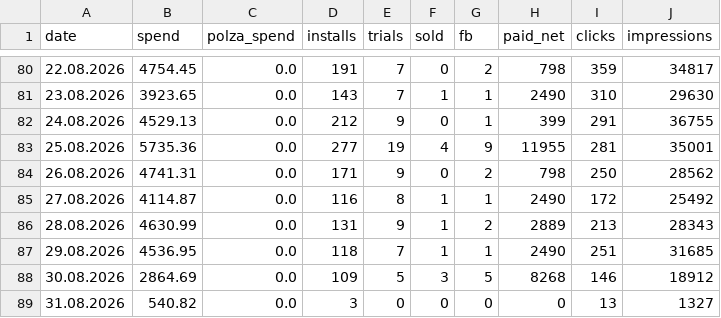
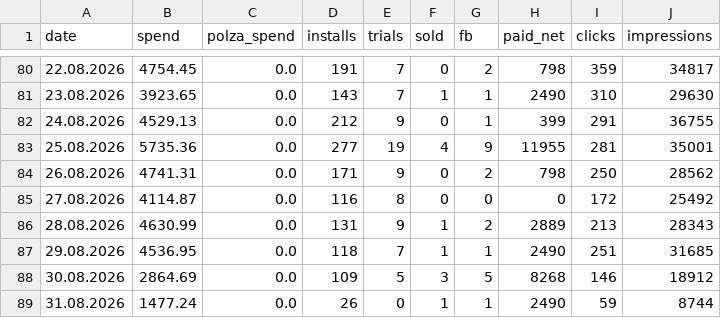
Before and after one commit to lusnikovvaceslav9-oss/elixir-dashboard, a CSV file: data/planto-daily.csv, drawn as a sheet; only a part is shown, gaps mark what is left out.

Commit message:
chore: auto-update Planto feed data

```diff
--- a/data/planto-daily.csv
+++ b/data/planto-daily.csv
@@ -84,3 +84,3 @@ date,spend,polza_spend,installs,trials,sold,fb,paid_net,clicks,impressions
 26.08.2026,4741.31,0.0,171,9,0,2,798,250,28562
-27.08.2026,4114.87,0.0,116,8,1,1,2490,172,25492
+27.08.2026,4114.87,0.0,116,8,0,0,0,172,25492
 28.08.2026,4630.99,0.0,131,9,1,2,2889,213,28343
@@ -88,2 +88,2 @@ date,spend,polza_spend,installs,trials,sold,fb,paid_net,clicks,impressions
 30.08.2026,2864.69,0.0,109,5,3,5,8268,146,18912
-31.08.2026,540.82,0.0,3,0,0,0,0,13,1327
+31.08.2026,1477.24,0.0,26,0,1,1,2490,59,8744
```
Also changed, not shown: 3 other files.
